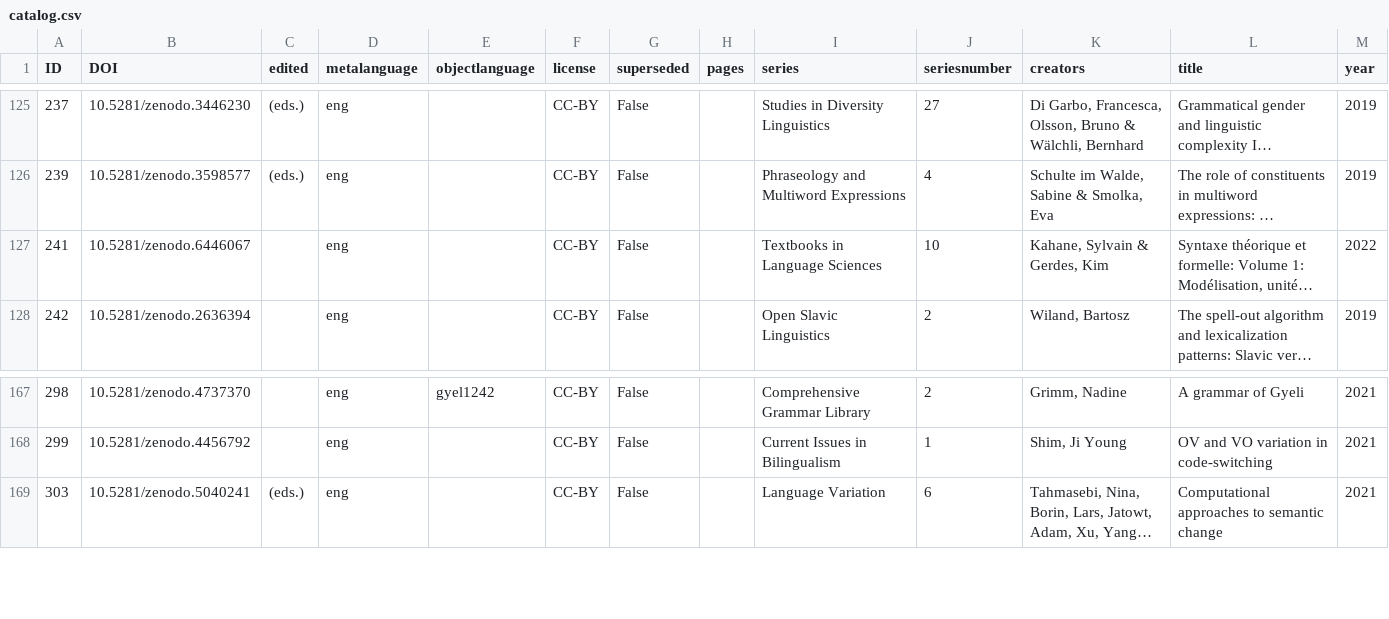
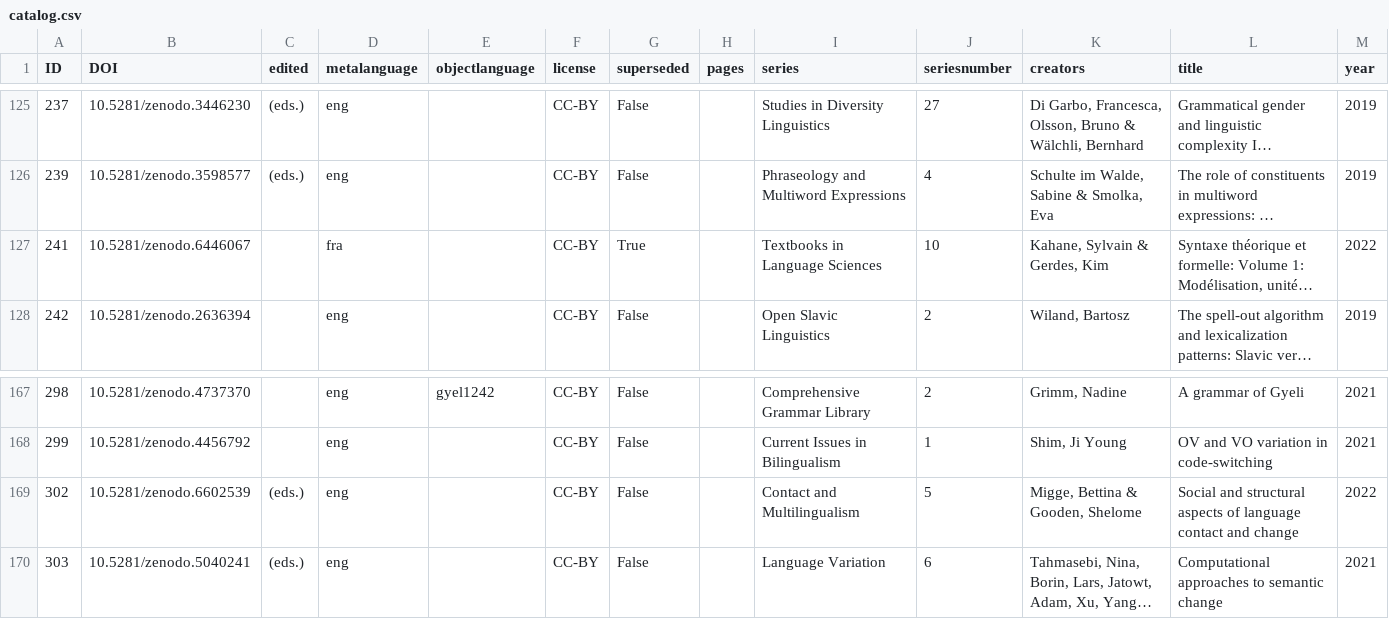
Before and after one commit to langsci/opendata, a CSV file: catalog.csv, drawn as a sheet; only a part is shown, gaps mark what is left out; long unchanged cells end in …; the diff covers the shown part only; the diff names each change by its address in the sheet, - before the commit and + after, or states it on an @@ line.

```diff
--- a/catalog.csv
+++ b/catalog.csv
-D127 (metalanguage): eng
+D127 (metalanguage): fra
-G127 (superseded): False
+G127 (superseded): True
+row 169: 302 | 10.5281/zenodo.6602539 | (eds.) | eng |  | CC-BY | False |  | Contact and Multilingualism | 5 | Migge, Bettina & Gooden, Shelome | Social and structural aspects of language contact and change | 2022
```
Also changed, not shown: 13 added rows elsewhere in this file.
